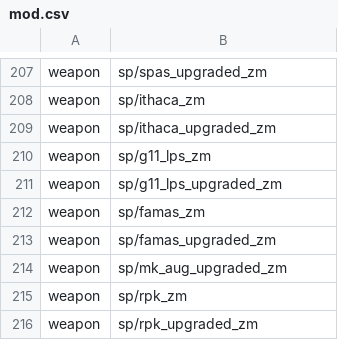
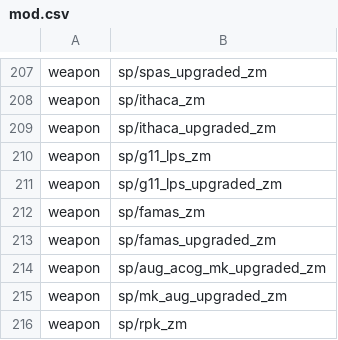
Before and after one commit to Jbleezy/BO1-Reimagined, a CSV file: mod.csv, drawn as a sheet; only a part is shown, gaps mark what is left out; the shorter side is filled out with more unchanged rows; the diff names each change by its address in the sheet, - before the commit and + after, or states it on an @@ line.

Commit message:
Weapon ammo changes
AUG upgraded: decreased reserve ammo from 390 to 360

AK47 upgraded: increased reserve ammo from 300 to 360

```diff
--- a/mod.csv
+++ b/mod.csv
+row 214: weapon | sp/aug_acog_mk_upgraded_zm
```
Also changed, not shown: 3 other files.
